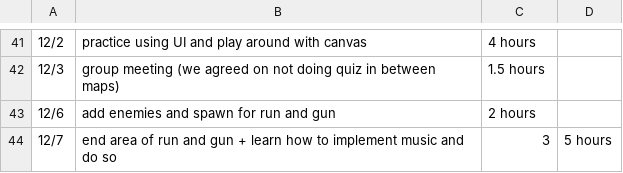
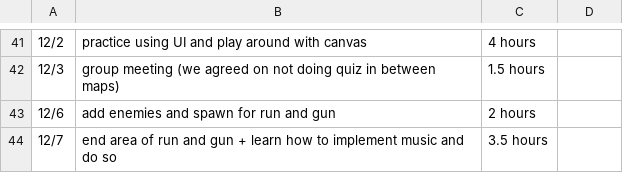
Before and after one commit to Kazuto1120/chocohippo, a CSV file: TimeLog_AndrewGil - Sheet1.csv, drawn as a sheet; only a part is shown, gaps mark what is left out.

Commit message:
Update TimeLog_AndrewGil - Sheet1.csv
fixing it put comma instead of period for hours

```diff
--- a/TimeLog_AndrewGil - Sheet1.csv
+++ b/TimeLog_AndrewGil - Sheet1.csv
@@ -43,2 +43,2 @@
 12/6, add enemies and spawn for run and gun, 2 hours
-12/7, end area of run and gun + learn how to implement music and do so, 3,5 hours
+12/7, end area of run and gun + learn how to implement music and do so, 3.5 hours
```
